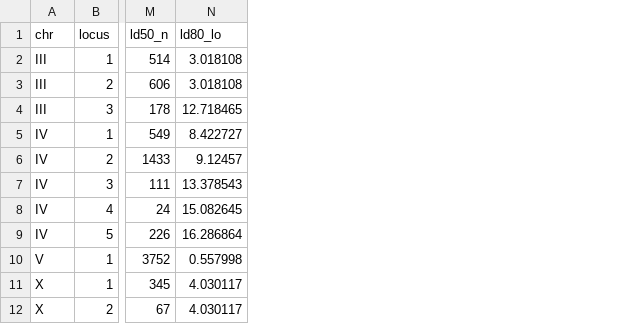
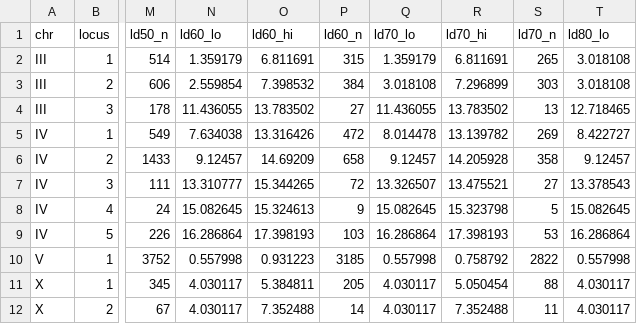
Before and after one commit to Thatguy027/Bulk_GWA_Manuscript, a TSV file: plots/diagnostics/TABLE_gwas_qtl_intervals_eigen.tsv, drawn as a sheet; only a part is shown, gaps mark what is left out; the diff names each change by its address in the sheet, - before the commit and + after, or states it on an @@ line.

```diff
--- a/plots/diagnostics/TABLE_gwas_qtl_intervals_eigen.tsv
+++ b/plots/diagnostics/TABLE_gwas_qtl_intervals_eigen.tsv
+column N (ld60_lo), rows 2-12: 1.359179 | 2.559854 | 11.436055 | 7.634038 | 9.12457 | 13.310777 | 15.082645 | 16.286864 | 0.557998 | 4.030117 | 4.030117
+column O (ld60_hi), rows 2-12: 6.811691 | 7.398532 | 13.783502 | 13.316426 | 14.69209 | 15.344265 | 15.324613 | 17.398193 | 0.931223 | 5.384811 | 7.352488
+column P (ld60_n), rows 2-12: 315 | 384 | 27 | 472 | 658 | 72 | 9 | 103 | 3185 | 205 | 14
+column Q (ld70_lo), rows 2-12: 1.359179 | 3.018108 | 11.436055 | 8.014478 | 9.12457 | 13.326507 | 15.082645 | 16.286864 | 0.557998 | 4.030117 | 4.030117
+column R (ld70_hi), rows 2-12: 6.811691 | 7.296899 | 13.783502 | 13.139782 | 14.205928 | 13.475521 | 15.323798 | 17.398193 | 0.758792 | 5.050454 | 7.352488
+column S (ld70_n), rows 2-12: 265 | 303 | 13 | 269 | 358 | 27 | 5 | 53 | 2822 | 88 | 11
```
Also changed, not shown: 8 other files.
